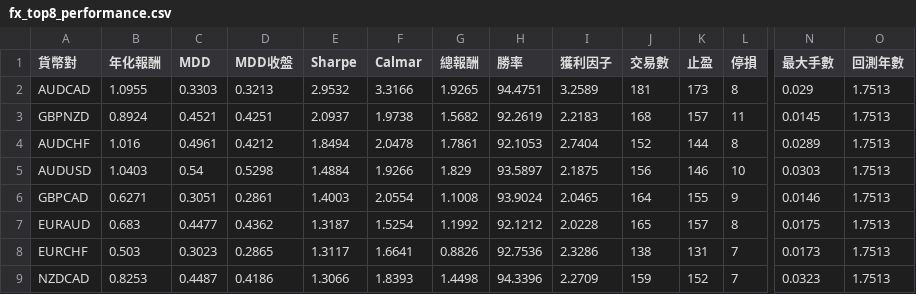
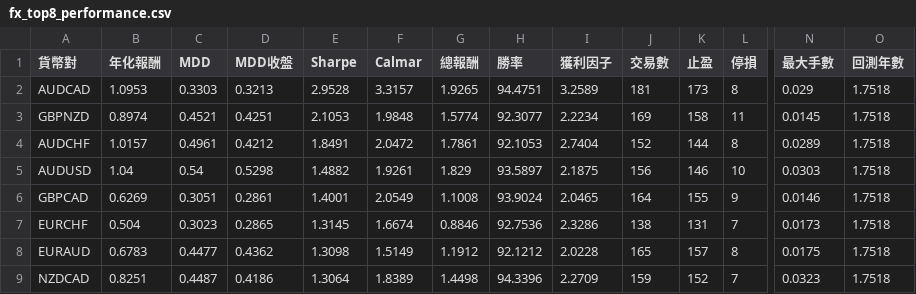
Before and after one commit to evan7646-cloud/bollinger_meanreversion_equities, a CSV file: docs/fx_top8_performance.csv, drawn as a sheet; only a part is shown, gaps mark what is left out; removed rows and columns are numbered as before the commit, all else as after; rows hold the shown columns only; the diff covers the shown part only; the diff names each change by its address in the sheet, - before the commit and + after, or states it on an @@ line.

```diff
--- a/docs/fx_top8_performance.csv
+++ b/docs/fx_top8_performance.csv
-B2 (年化報酬): 1.0955
+B2 (年化報酬): 1.0953
-E2 (Sharpe): 2.9532
+E2 (Sharpe): 2.9528
-F2 (Calmar): 3.3166
+F2 (Calmar): 3.3157
-O2:O6 (回測年數): 1.7513
+O2:O6 (回測年數): 1.7518
-B3 (年化報酬): 0.8924
+B3 (年化報酬): 0.8974
-E3 (Sharpe): 2.0937
+E3 (Sharpe): 2.1053
-F3 (Calmar): 1.9738
+F3 (Calmar): 1.9848
-G3 (總報酬): 1.5682
+G3 (總報酬): 1.5774
-H3 (勝率): 92.2619
+H3 (勝率): 92.3077
-I3 (獲利因子): 2.2183
+I3 (獲利因子): 2.2234
-J3 (交易數): 168
+J3 (交易數): 169
-K3 (止盈): 157
+K3 (止盈): 158
-B4 (年化報酬): 1.016
+B4 (年化報酬): 1.0157
-E4 (Sharpe): 1.8494
+E4 (Sharpe): 1.8491
-F4 (Calmar): 2.0478
+F4 (Calmar): 2.0472
-B5 (年化報酬): 1.0403
+B5 (年化報酬): 1.04
-E5 (Sharpe): 1.4884
+E5 (Sharpe): 1.4882
-F5 (Calmar): 1.9266
+F5 (Calmar): 1.9261
-B6 (年化報酬): 0.6271
+B6 (年化報酬): 0.6269
-E6 (Sharpe): 1.4003
+E6 (Sharpe): 1.4001
-F6 (Calmar): 2.0554
+F6 (Calmar): 2.0549
-row 7: EURAUD | 0.683 | 0.4477 | 0.4362 | 1.3187 | 1.5254 | 1.1992 | 92.1212 | 2.0228 | 165 | 157 | 8 | 0.0175 | 1.7513
-B7 (年化報酬): 0.503
+B7 (年化報酬): 0.504
-E7 (Sharpe): 1.3117
+E7 (Sharpe): 1.3145
-F7 (Calmar): 1.6641
+F7 (Calmar): 1.6674
-G7 (總報酬): 0.8826
+G7 (總報酬): 0.8846
-O7 (回測年數): 1.7513
+O7 (回測年數): 1.7518
+row 8: EURAUD | 0.6783 | 0.4477 | 0.4362 | 1.3098 | 1.5149 | 1.1912 | 92.1212 | 2.0228 | 165 | 157 | 8 | 0.0175 | 1.7518
-B9 (年化報酬): 0.8253
+B9 (年化報酬): 0.8251
-E9 (Sharpe): 1.3066
+E9 (Sharpe): 1.3064
-F9 (Calmar): 1.8393
+F9 (Calmar): 1.8389
-O9 (回測年數): 1.7513
+O9 (回測年數): 1.7518
```
Also changed, not shown: 20 edited cells elsewhere in this file, docs/fx_trade_log.csv, 2 other files.
